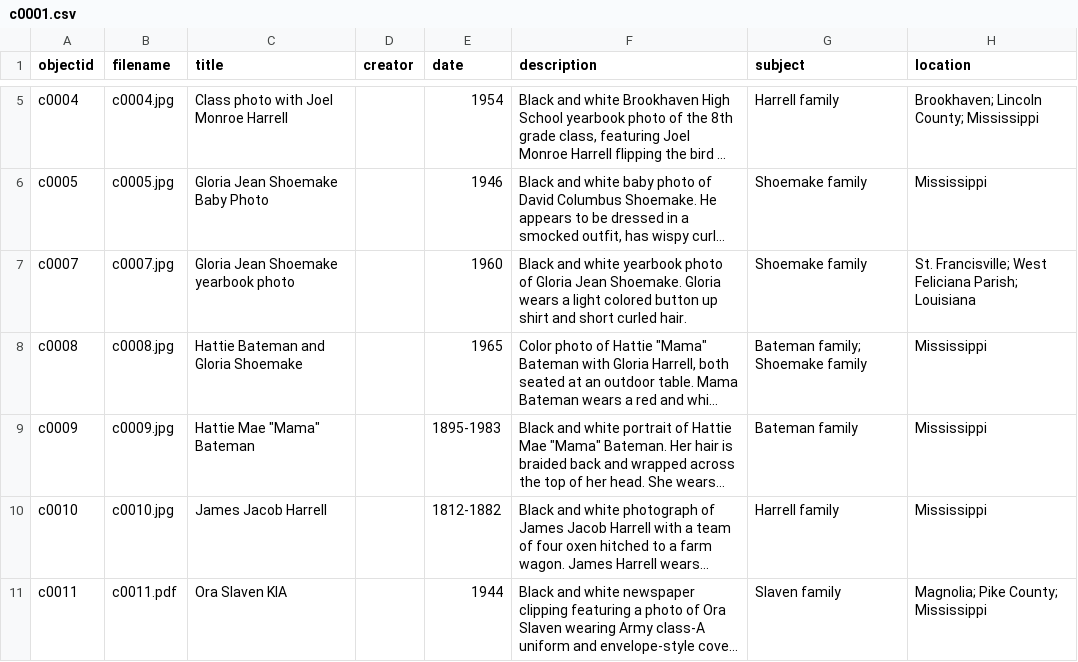
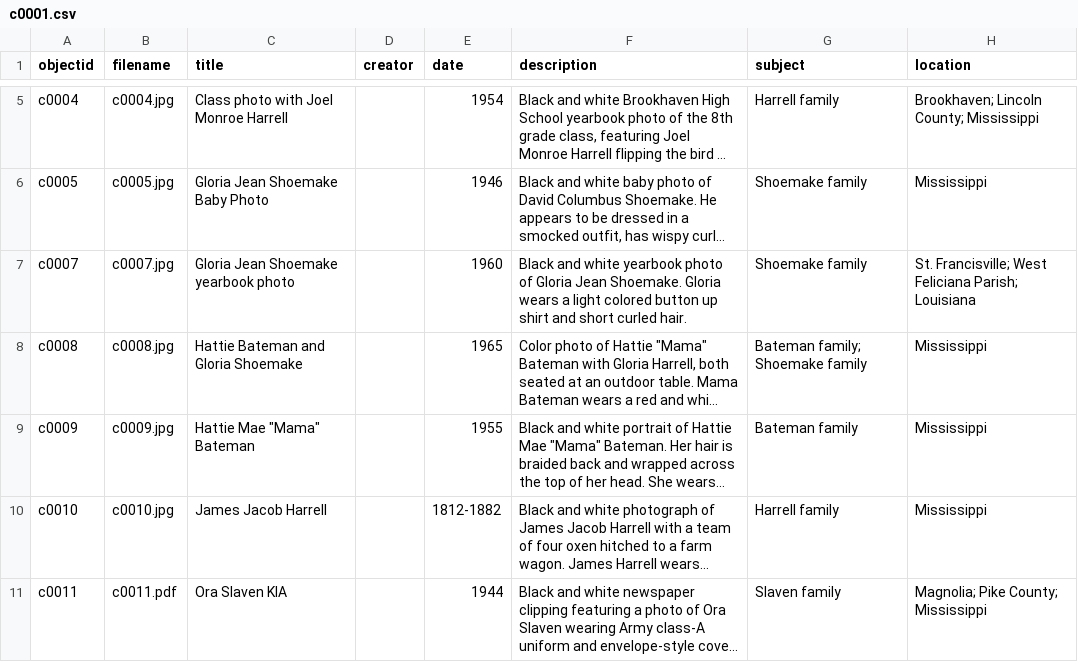
Before and after one commit to stargazer5585/Harrell-Shoemake, a CSV file: _data/c0001.csv, drawn as a sheet; only a part is shown, gaps mark what is left out; long unchanged cells end in …; the diff names each change by its address in the sheet, - before the commit and + after, or states it on an @@ line.

Commit message:
Add files via upload

```diff
--- a/_data/c0001.csv
+++ b/_data/c0001.csv
-E9 (date): 1895-1983
+E9 (date): 1955
```
